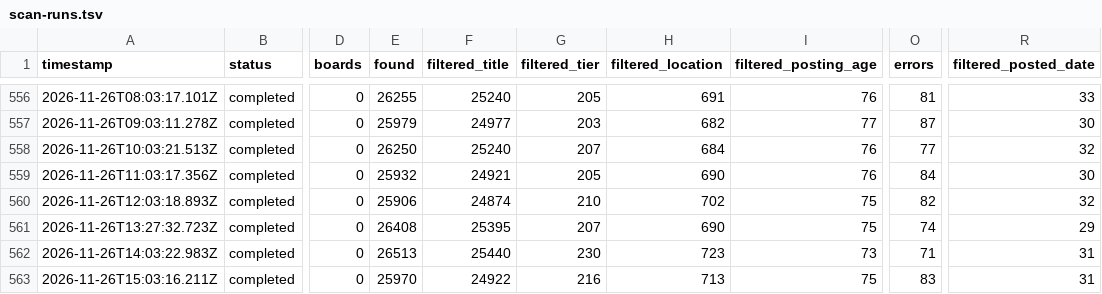
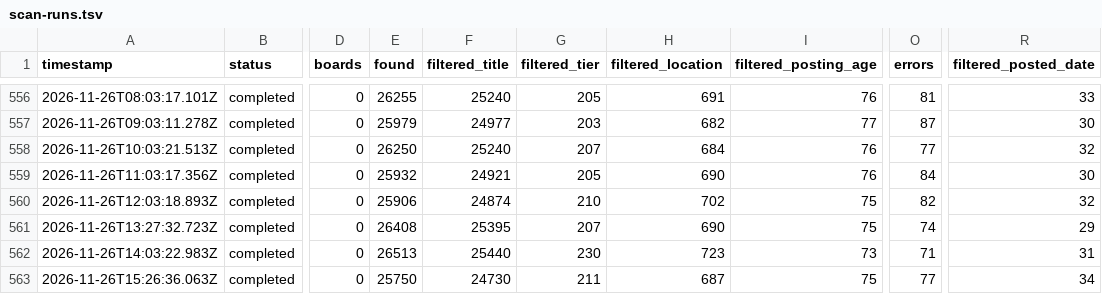
Before and after one commit to manpreetsinghpannu/finance-job-radar, a TSV file: data/scan-runs.tsv, drawn as a sheet; only a part is shown, gaps mark what is left out; the diff names each change by its address in the sheet, - before the commit and + after, or states it on an @@ line.

Commit message:
scan 2026-11-26T15:45Z

```diff
--- a/data/scan-runs.tsv
+++ b/data/scan-runs.tsv
-A563 (timestamp): 2026-11-26T15:03:16.211Z
+A563 (timestamp): 2026-11-26T15:26:36.063Z
-E563 (found): 25970
+E563 (found): 25750
-F563 (filtered_title): 24922
+F563 (filtered_title): 24730
-G563 (filtered_tier): 216
+G563 (filtered_tier): 211
-H563 (filtered_location): 713
+H563 (filtered_location): 687
-O563 (errors): 83
+O563 (errors): 77
-R563 (filtered_posted_date): 31
+R563 (filtered_posted_date): 34
```
Also changed, not shown: 11 other files.
